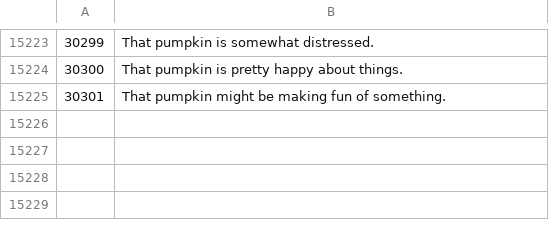
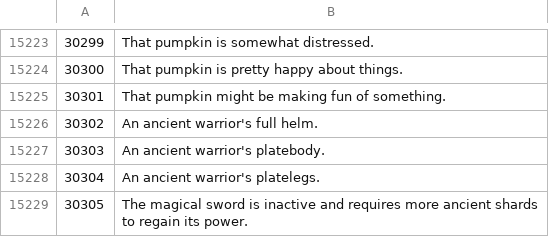
Before and after one commit to Joshua-F/osrs-examines, a CSV file: objs.csv, drawn as a sheet; only a part is shown, gaps mark what is left out; the diff names each change by its address in the sheet, - before the commit and + after, or states it on an @@ line.

```diff
--- a/objs.csv
+++ b/objs.csv
+row 15226: 30302 | An ancient warrior's full helm.
+row 15227: 30303 | An ancient warrior's platebody.
+row 15228: 30304 | An ancient warrior's platelegs.
+row 15229: 30305 | The magical sword is inactive and requires more ancient shards to regain its power.
```
Also changed, not shown: 1 other file.
